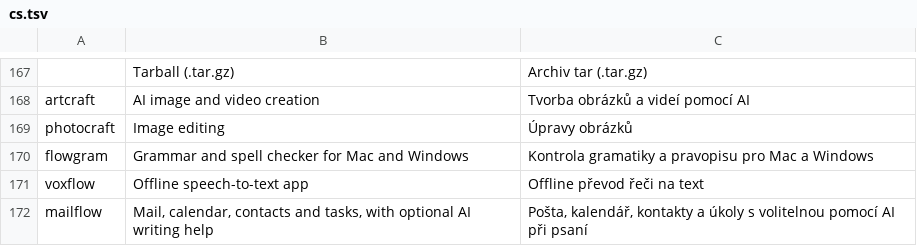
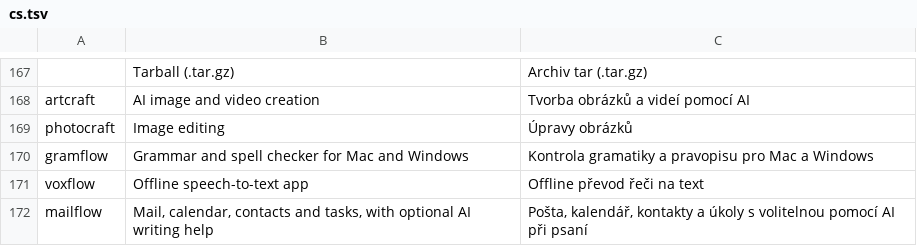
Before and after one commit to reachneoagent-commits/FlowApps-Launcher, a TSV file: crates/ui-egui/src/i18n/cs.tsv, drawn as a sheet; only a part is shown, gaps mark what is left out.

```diff
--- a/crates/ui-egui/src/i18n/cs.tsv
+++ b/crates/ui-egui/src/i18n/cs.tsv
@@ -169,3 +169,3 @@ artcraft	AI image and video creation	Tvorba obrázků a videí pomocí AI
 photocraft	Image editing	Úpravy obrázků
-flowgram	Grammar and spell checker for Mac and Windows	Kontrola gramatiky a pravopisu pro Mac a Windows
+gramflow	Grammar and spell checker for Mac and Windows	Kontrola gramatiky a pravopisu pro Mac a Windows
 voxflow	Offline speech-to-text app	Offline převod řeči na text
```
Also changed, not shown: crates/ui-egui/src/i18n/de.tsv, crates/ui-egui/src/i18n/es.tsv, 25 other files.
